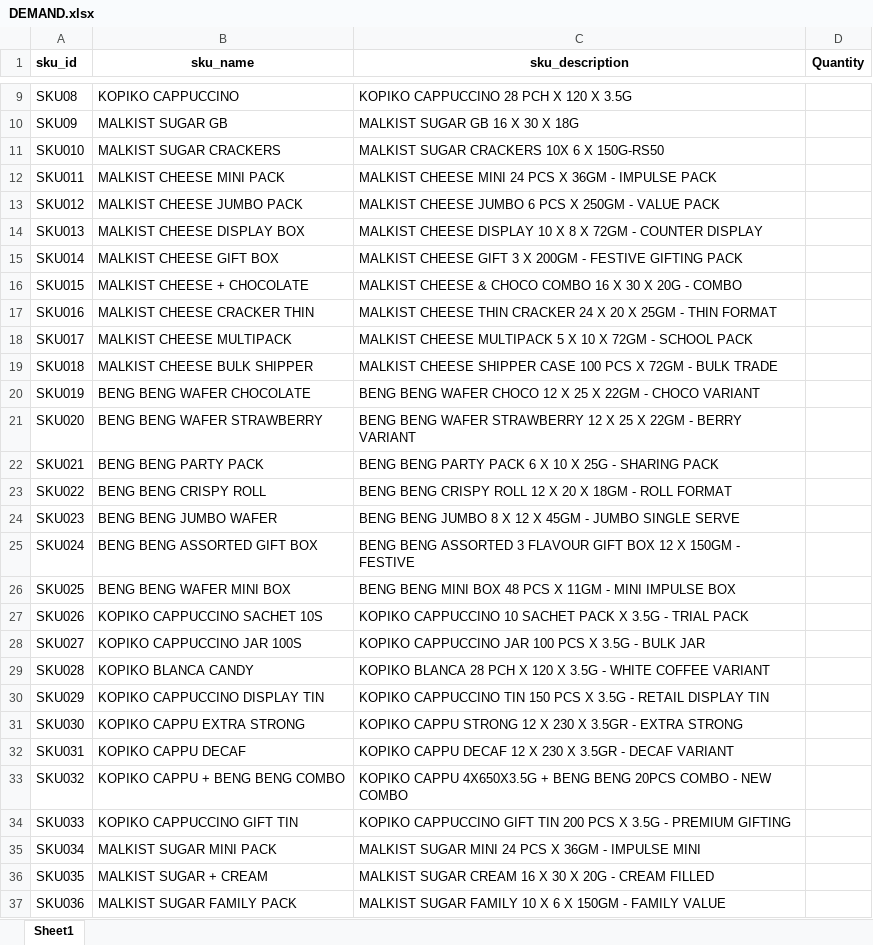
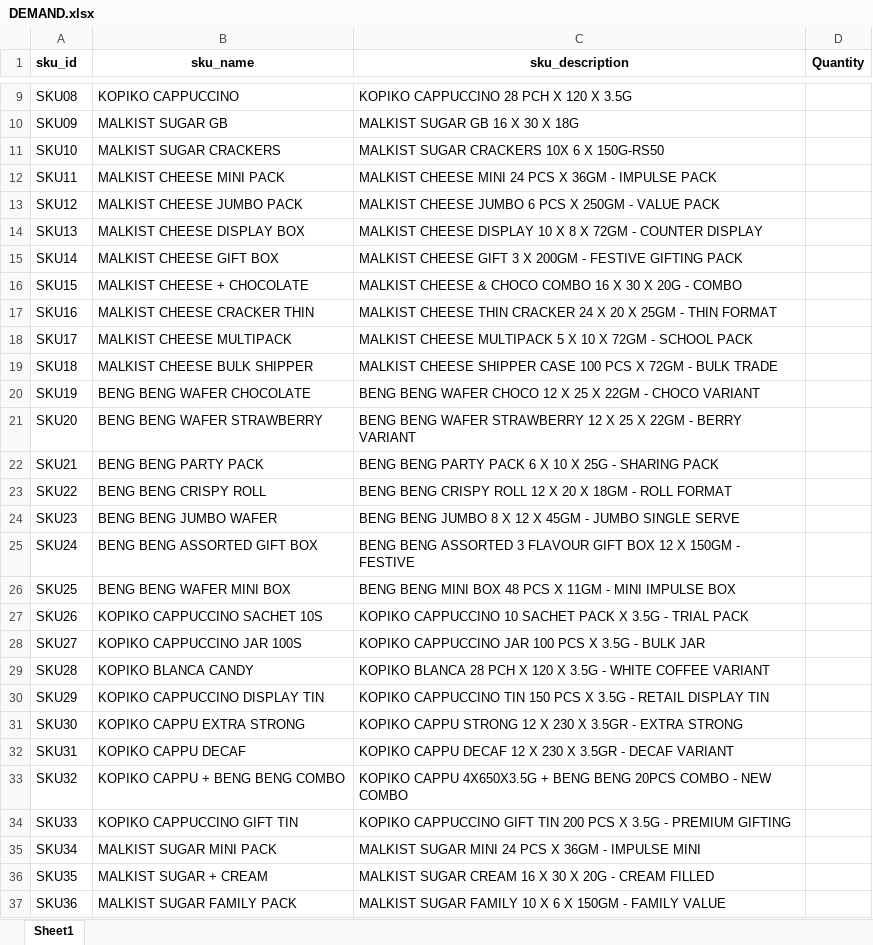
Before and after one commit to poojithak493-gif/demand_planning_agent, an Excel workbook: DEMAND.xlsx, sheet Sheet1, drawn as a sheet; only a part is shown, gaps mark what is left out; values as stored, in another font and other column widths than the file's, no borders; the diff covers the shown part only; the diff names each change by its address in the sheet, - before the commit and + after, or states it on an @@ line.

```diff
--- a/DEMAND.xlsx (sheet Sheet1)
+++ b/DEMAND.xlsx (sheet Sheet1)
-A11 (sku_id): SKU010
+A11 (sku_id): SKU10
-A12 (sku_id): SKU011
+A12 (sku_id): SKU11
-A13 (sku_id): SKU012
+A13 (sku_id): SKU12
-A14 (sku_id): SKU013
+A14 (sku_id): SKU13
-A15 (sku_id): SKU014
+A15 (sku_id): SKU14
-A16 (sku_id): SKU015
+A16 (sku_id): SKU15
-A17 (sku_id): SKU016
+A17 (sku_id): SKU16
-A18 (sku_id): SKU017
+A18 (sku_id): SKU17
-A19 (sku_id): SKU018
+A19 (sku_id): SKU18
-A20 (sku_id): SKU019
+A20 (sku_id): SKU19
-A21 (sku_id): SKU020
+A21 (sku_id): SKU20
-A22 (sku_id): SKU021
+A22 (sku_id): SKU21
-A23 (sku_id): SKU022
+A23 (sku_id): SKU22
-A24 (sku_id): SKU023
+A24 (sku_id): SKU23
-A25 (sku_id): SKU024
+A25 (sku_id): SKU24
-A26 (sku_id): SKU025
+A26 (sku_id): SKU25
-A27 (sku_id): SKU026
+A27 (sku_id): SKU26
-A28 (sku_id): SKU027
+A28 (sku_id): SKU27
-A29 (sku_id): SKU028
+A29 (sku_id): SKU28
-A30 (sku_id): SKU029
+A30 (sku_id): SKU29
-A31 (sku_id): SKU030
+A31 (sku_id): SKU30
-A32 (sku_id): SKU031
+A32 (sku_id): SKU31
-A33 (sku_id): SKU032
+A33 (sku_id): SKU32
-A34 (sku_id): SKU033
+A34 (sku_id): SKU33
-A35 (sku_id): SKU034
+A35 (sku_id): SKU34
-A36 (sku_id): SKU035
+A36 (sku_id): SKU35
-A37 (sku_id): SKU036
+A37 (sku_id): SKU36
```
Also changed, not shown: 4 edited cells elsewhere in this sheet, sample_data/Primary_Sales.xlsx, 46 other files.
